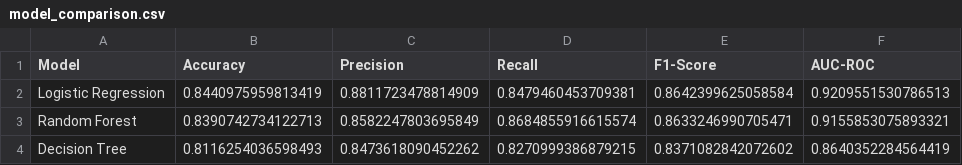
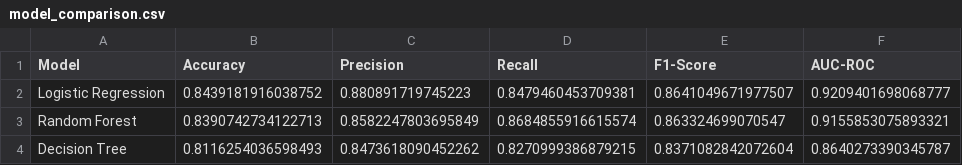
Before and after one commit to p1neapplechoco/StudentDepression, a CSV file: results/model_comparison.csv, drawn as a sheet.

```diff
--- a/results/model_comparison.csv
+++ b/results/model_comparison.csv
@@ -1,4 +1,4 @@
 Model,Accuracy,Precision,Recall,F1-Score,AUC-ROC
-Logistic Regression,0.8440975959813419,0.8811723478814909,0.8479460453709381,0.8642399625058584,0.9209551530786513
-Random Forest,0.8390742734122713,0.8582247803695849,0.8684855916615574,0.8633246990705471,0.9155853075893321
-Decision Tree,0.8116254036598493,0.8473618090452262,0.8270999386879215,0.8371082842072602,0.8640352284564419
+Logistic Regression,0.8439181916038752,0.880891719745223,0.8479460453709381,0.8641049671977507,0.9209401698068777
+Random Forest,0.8390742734122713,0.8582247803695849,0.8684855916615574,0.863324699070547,0.9155853075893321
+Decision Tree,0.8116254036598493,0.8473618090452262,0.8270999386879215,0.8371082842072604,0.8640273390345787
```
Also changed, not shown: results/best_model_metrics.csv, 15 other files.
